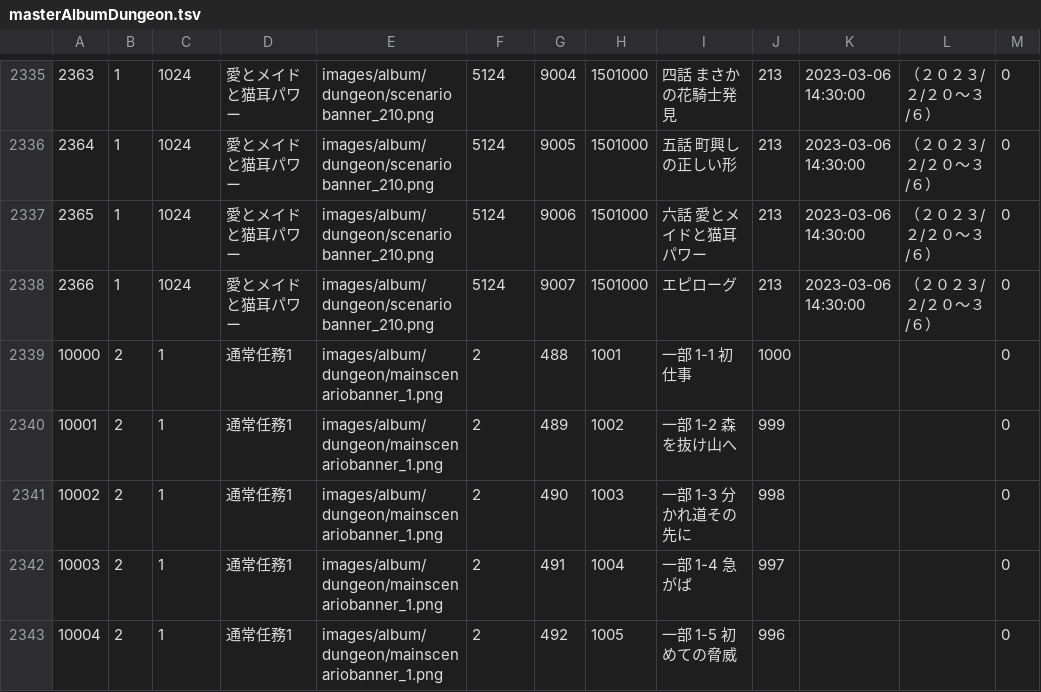
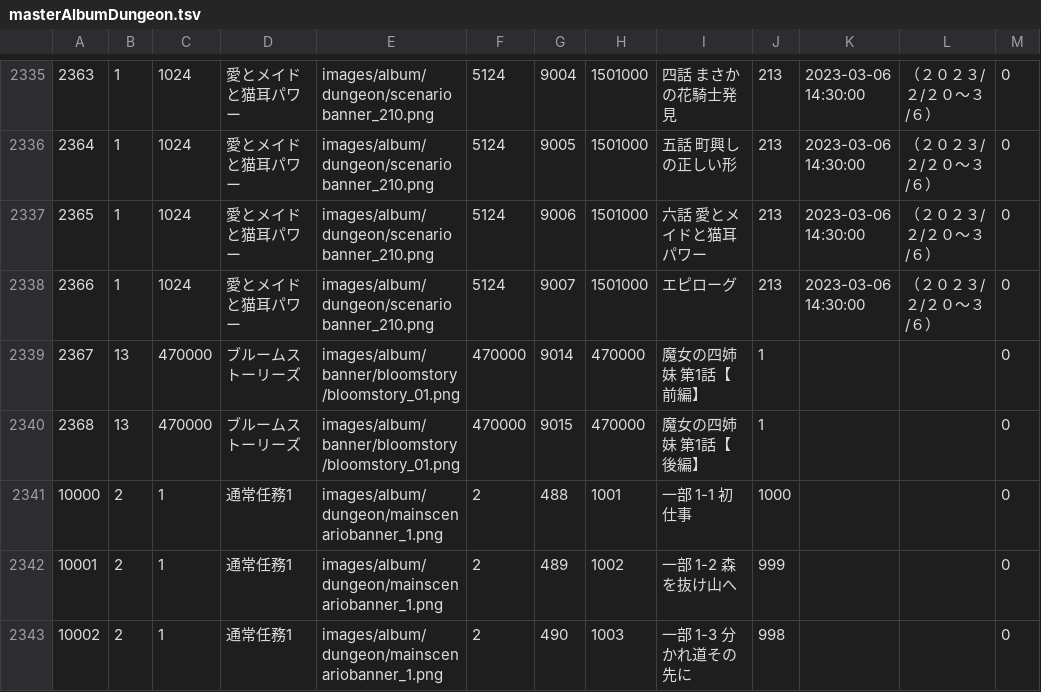
Before and after one commit to game4353/fkg_data, a TSV file: master/masterAlbumDungeon.tsv, drawn as a sheet; only a part is shown, gaps mark what is left out; the shorter side is filled out with more unchanged rows; the diff names each change by its address in the sheet, - before the commit and + after, or states it on an @@ line.

```diff
--- a/master/masterAlbumDungeon.tsv
+++ b/master/masterAlbumDungeon.tsv
+row 2339: 2367 | 13 | 470000 | ブルームストーリーズ | images/album/banner/bloomstory/bloomstory_01.png | 470000 | 9014 | 470000 | 魔女の四姉妹 第1話【前編】 | 1 |  |  | 0
+row 2340: 2368 | 13 | 470000 | ブルームストーリーズ | images/album/banner/bloomstory/bloomstory_01.png | 470000 | 9015 | 470000 | 魔女の四姉妹 第1話【後編】 | 1 |  |  | 0
```
Also changed, not shown: master/masterCharacterLeaderSkill.tsv, master/masterCharacterLeaderSkillDescription.tsv, 29 other files.
